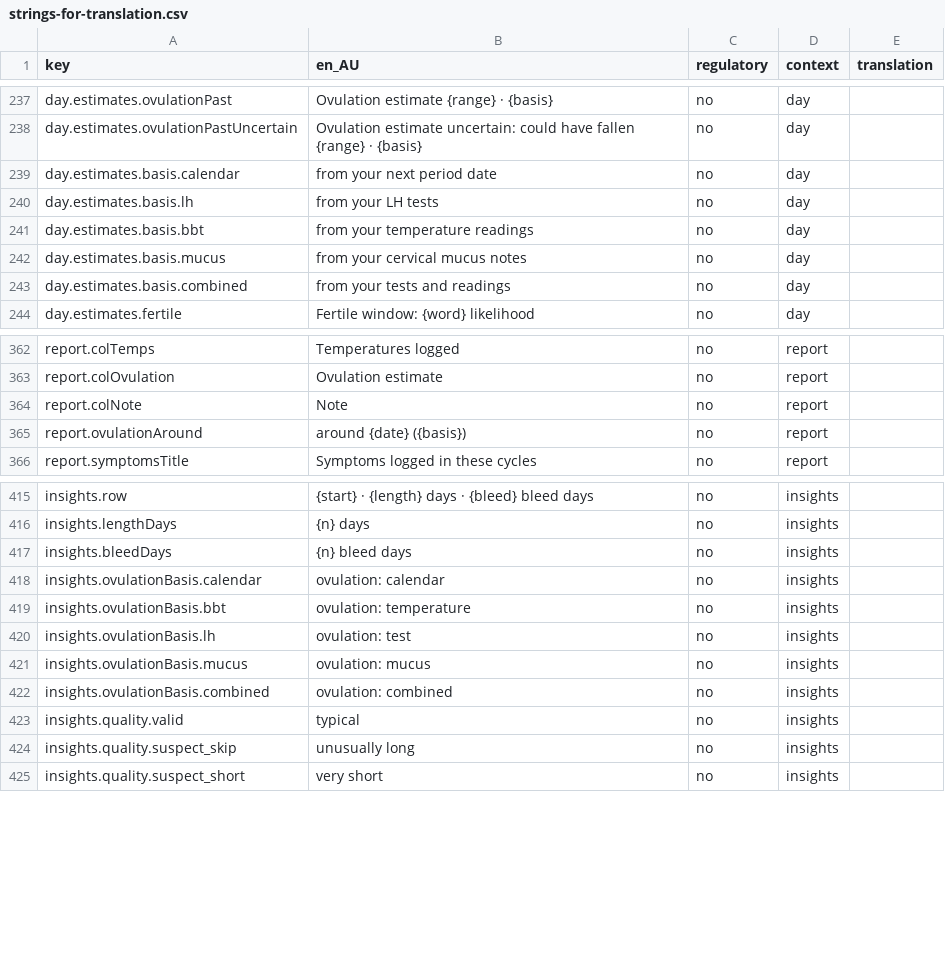
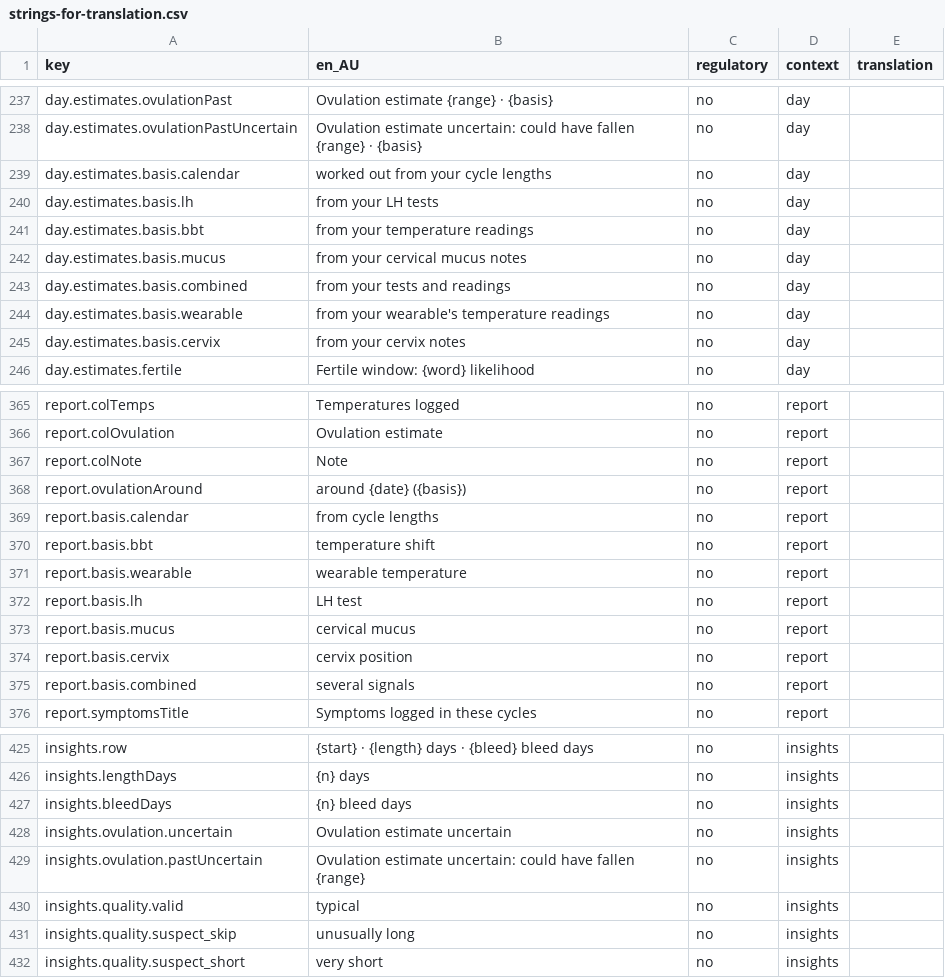
Before and after one commit to Amnesthesia/sanguine, a CSV file: docs/i18n/strings-for-translation.csv, drawn as a sheet; only a part is shown, gaps mark what is left out; the diff covers the shown part only.

```diff
--- a/docs/i18n/strings-for-translation.csv
+++ b/docs/i18n/strings-for-translation.csv
@@ -238,3 +238,3 @@ day.estimates.ovulationPast,Ovulation estimate {range} · {basis},no,day,
 day.estimates.ovulationPastUncertain,Ovulation estimate uncertain: could have fallen {range} · {basis},no,day,
-day.estimates.basis.calendar,from your next period date,no,day,
+day.estimates.basis.calendar,worked out from your cycle lengths,no,day,
 day.estimates.basis.lh,from your LH tests,no,day,
@@ -243,2 +243,4 @@ day.estimates.basis.mucus,from your cervical mucus notes,no,day,
 day.estimates.basis.combined,from your tests and readings,no,day,
+day.estimates.basis.wearable,from your wearable's temperature readings,no,day,
+day.estimates.basis.cervix,from your cervix notes,no,day,
 day.estimates.fertile,Fertile window: {word} likelihood,no,day,
@@ -365,2 +368,9 @@ report.colNote,Note,no,report,
 report.ovulationAround,around {date} ({basis}),no,report,
+report.basis.calendar,from cycle lengths,no,report,
+report.basis.bbt,temperature shift,no,report,
+report.basis.wearable,wearable temperature,no,report,
+report.basis.lh,LH test,no,report,
+report.basis.mucus,cervical mucus,no,report,
+report.basis.cervix,cervix position,no,report,
+report.basis.combined,several signals,no,report,
 report.symptomsTitle,Symptoms logged in these cycles,no,report,
@@ -417,7 +427,4 @@ insights.lengthDays,{n} days,no,insights,
 insights.bleedDays,{n} bleed days,no,insights,
-insights.ovulationBasis.calendar,ovulation: calendar,no,insights,
-insights.ovulationBasis.bbt,ovulation: temperature,no,insights,
-insights.ovulationBasis.lh,ovulation: test,no,insights,
-insights.ovulationBasis.mucus,ovulation: mucus,no,insights,
-insights.ovulationBasis.combined,ovulation: combined,no,insights,
+insights.ovulation.uncertain,Ovulation estimate uncertain,no,insights,
+insights.ovulation.pastUncertain,Ovulation estimate uncertain: could have fallen {range},no,insights,
 insights.quality.valid,typical,no,insights,
```
Also changed, not shown: 2 added rows, 1 removed row and 1 edited cell elsewhere in this file, 35 other files.
